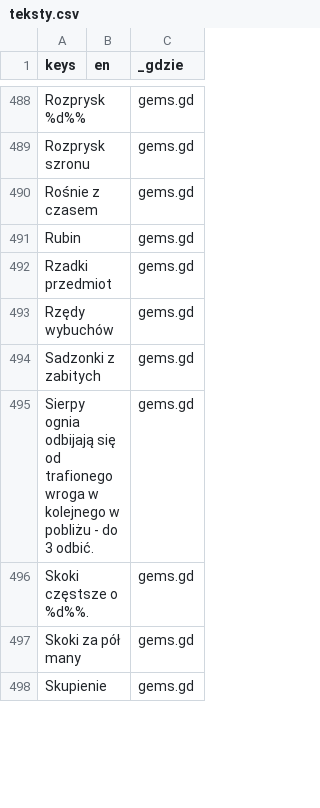
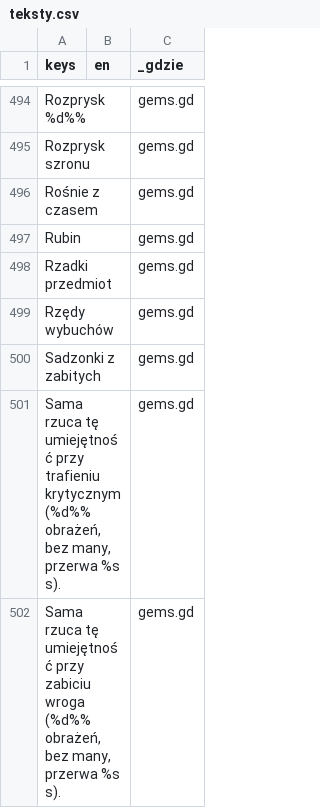
Before and after one commit to slota145/Watra-Mobile, a CSV file: translations/teksty.csv, drawn as a sheet; only a part is shown, gaps mark what is left out; the shorter side is filled out with more unchanged rows; the diff covers the shown part only; the diff names each change by its address in the sheet, - before the commit and + after, or states it on an @@ line.

```diff
--- a/translations/teksty.csv
+++ b/translations/teksty.csv
+row 501: Sama rzuca tę umiejętność przy trafieniu krytycznym (%d%% obrażeń, bez many, przerwa %s s). |  | gems.gd
+row 502: Sama rzuca tę umiejętność przy zabiciu wroga (%d%% obrażeń, bez many, przerwa %s s). |  | gems.gd
```
Also changed, not shown: 9 added rows elsewhere in this file, 25 other files.
